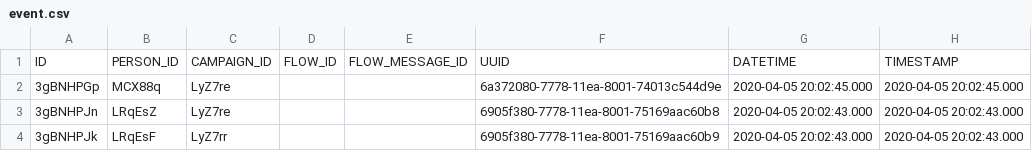
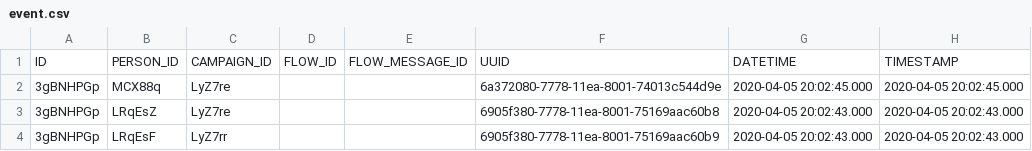
Before and after one commit to fivetran/dbt_klaviyo, a CSV file: integration_tests/seeds/event.csv, drawn as a sheet; only a part is shown; the diff names each change by its address in the sheet, - before the commit and + after, or states it on an @@ line.

```diff
--- a/integration_tests/seeds/event.csv
+++ b/integration_tests/seeds/event.csv
-A3: 3gBNHPJn
+A3: 3gBNHPGp
-A4: 3gBNHPJk
+A4: 3gBNHPGp
```
Also changed, not shown: 1 other file.
